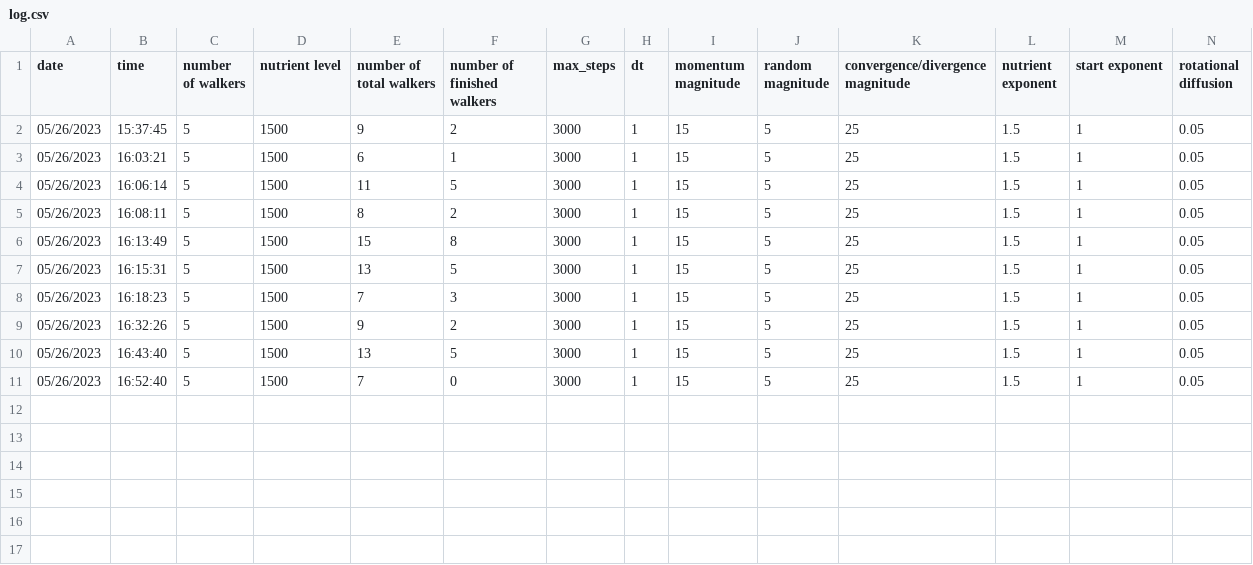
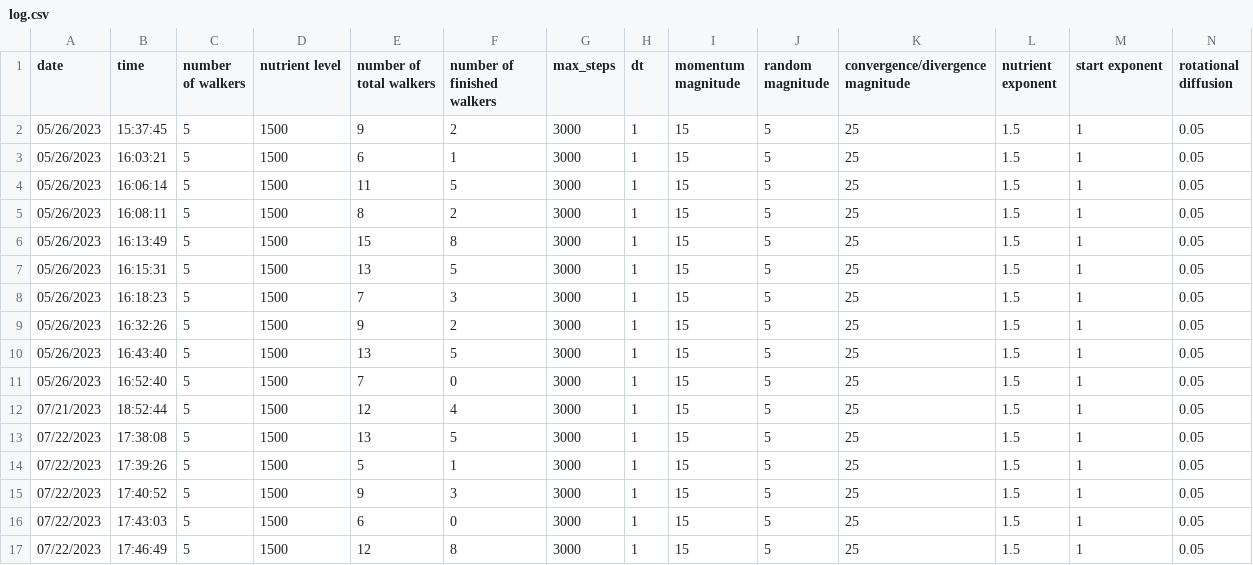
Before and after one commit to jrodriguezreyes1/BIOE230_final, a CSV file: log.csv, drawn as a sheet; only a part is shown; rows hold the shown columns only; the diff names each change by its address in the sheet, - before the commit and + after, or states it on an @@ line.

```diff
--- a/log.csv
+++ b/log.csv
+row 12: 07/21/2023 | 18:52:44 | 5 | 1500 | 12 | 4 | 3000 | 1 | 15 | 5 | 25 | 1.5 | 1 | 0.05
+row 13: 07/22/2023 | 17:38:08 | 5 | 1500 | 13 | 5 | 3000 | 1 | 15 | 5 | 25 | 1.5 | 1 | 0.05
+row 14: 07/22/2023 | 17:39:26 | 5 | 1500 | 5 | 1 | 3000 | 1 | 15 | 5 | 25 | 1.5 | 1 | 0.05
+row 15: 07/22/2023 | 17:40:52 | 5 | 1500 | 9 | 3 | 3000 | 1 | 15 | 5 | 25 | 1.5 | 1 | 0.05
+row 16: 07/22/2023 | 17:43:03 | 5 | 1500 | 6 | 0 | 3000 | 1 | 15 | 5 | 25 | 1.5 | 1 | 0.05
+row 17: 07/22/2023 | 17:46:49 | 5 | 1500 | 12 | 8 | 3000 | 1 | 15 | 5 | 25 | 1.5 | 1 | 0.05
```
Also changed, not shown: 18 other files.
